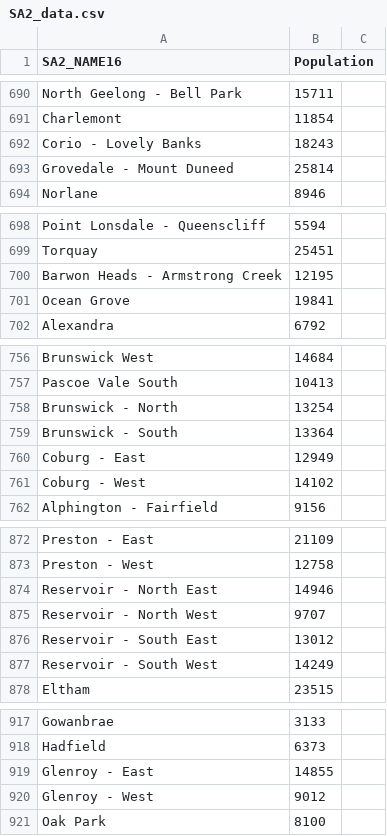
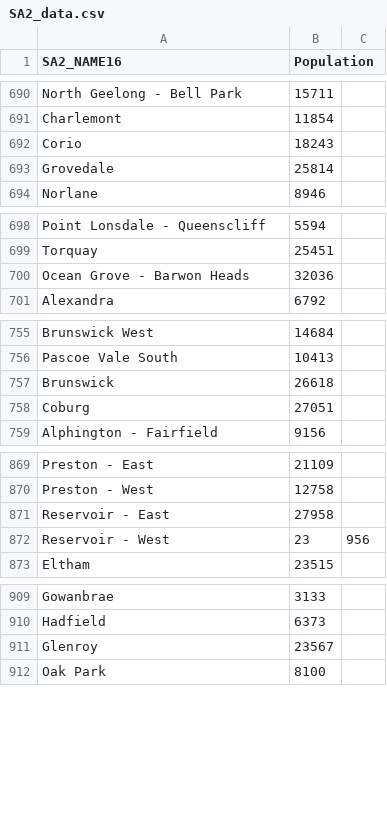
Before and after one commit to Donny892/data_vis, a CSV file: data/SA2_data.csv, drawn as a sheet; only a part is shown, gaps mark what is left out; the diff covers the shown part only.

```diff
--- a/data/SA2_data.csv
+++ b/data/SA2_data.csv
@@ -691,4 +691,4 @@ North Geelong - Bell Park,15711
 Charlemont,11854
-Corio - Lovely Banks,18243
-Grovedale - Mount Duneed,25814
+Corio,18243
+Grovedale,25814
 Norlane,8946
@@ -699,4 +699,3 @@ Point Lonsdale - Queenscliff,5594
 Torquay,25451
-Barwon Heads - Armstrong Creek,12195
-Ocean Grove,19841
+Ocean Grove - Barwon Heads ,32036
 Alexandra,6792
@@ -757,6 +756,4 @@ Brunswick West,14684
 Pascoe Vale South,10413
-Brunswick - North,13254
-Brunswick - South,13364
-Coburg - East,12949
-Coburg - West,14102
+Brunswick,26618
+Coburg,27051
 Alphington - Fairfield,9156
@@ -873,6 +870,4 @@ Preston - East,21109
 Preston - West,12758
-Reservoir - North East,14946
-Reservoir - North West,9707
-Reservoir - South East,13012
-Reservoir - South West,14249
+Reservoir - East,27958
+Reservoir - West,23,956
 Eltham,23515
@@ -918,4 +910,3 @@ Gowanbrae,3133
 Hadfield,6373
-Glenroy - East,14855
-Glenroy - West,9012
+Glenroy,23567
 Oak Park,8100
```
Also changed, not shown: 7 added rows, 18 removed rows and 9 edited cells elsewhere in this file, 1 other file.
